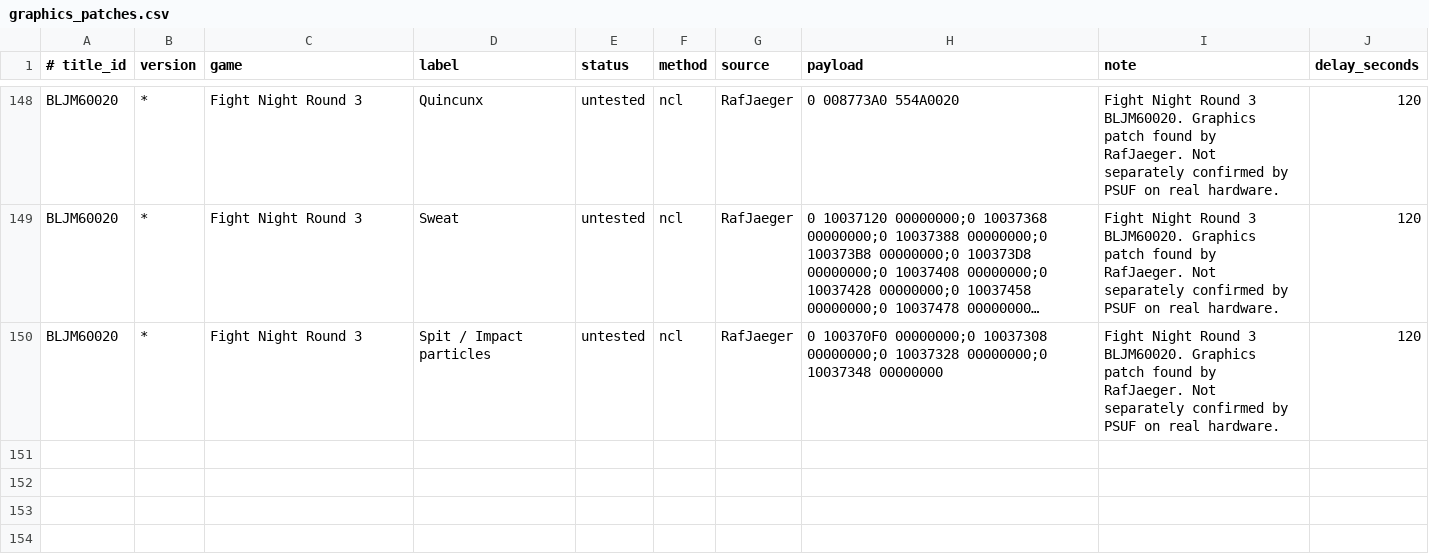
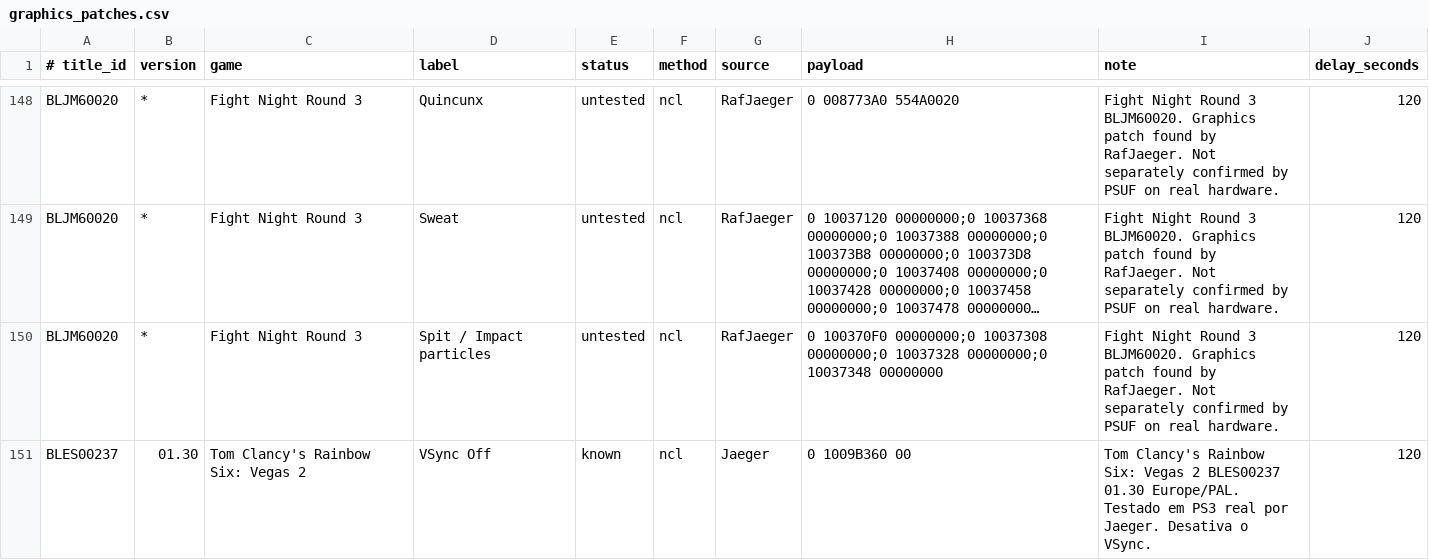
Before and after one commit to RafJaeger/psuf-ps3, a CSV file: release/USRDIR/graphics_patches.csv, drawn as a sheet; only a part is shown, gaps mark what is left out; long unchanged cells end in …; the diff names each change by its address in the sheet, - before the commit and + after, or states it on an @@ line.

```diff
--- a/release/USRDIR/graphics_patches.csv
+++ b/release/USRDIR/graphics_patches.csv
+row 151: BLES00237 | 01.30 | Tom Clancy's Rainbow Six: Vegas 2 | VSync Off | known | ncl | Jaeger | 0 1009B360 00 | Tom Clancy's Rainbow Six: Vegas 2 BLES00237 01.30 Europe/PAL. Testado em PS3 real por Jaeger. Desativa o VSync. | 120
```
Also changed, not shown: release/USRDIR/patches.csv, tools/manual_patch_overrides.csv, 2 other files.
